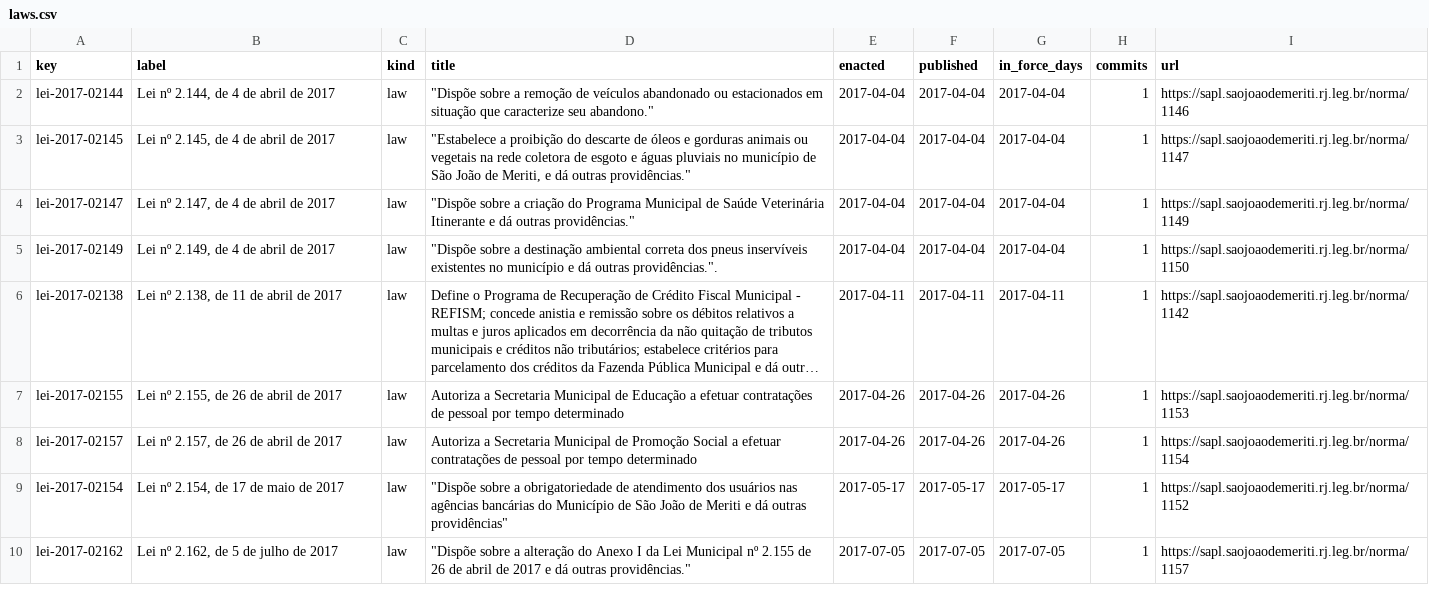
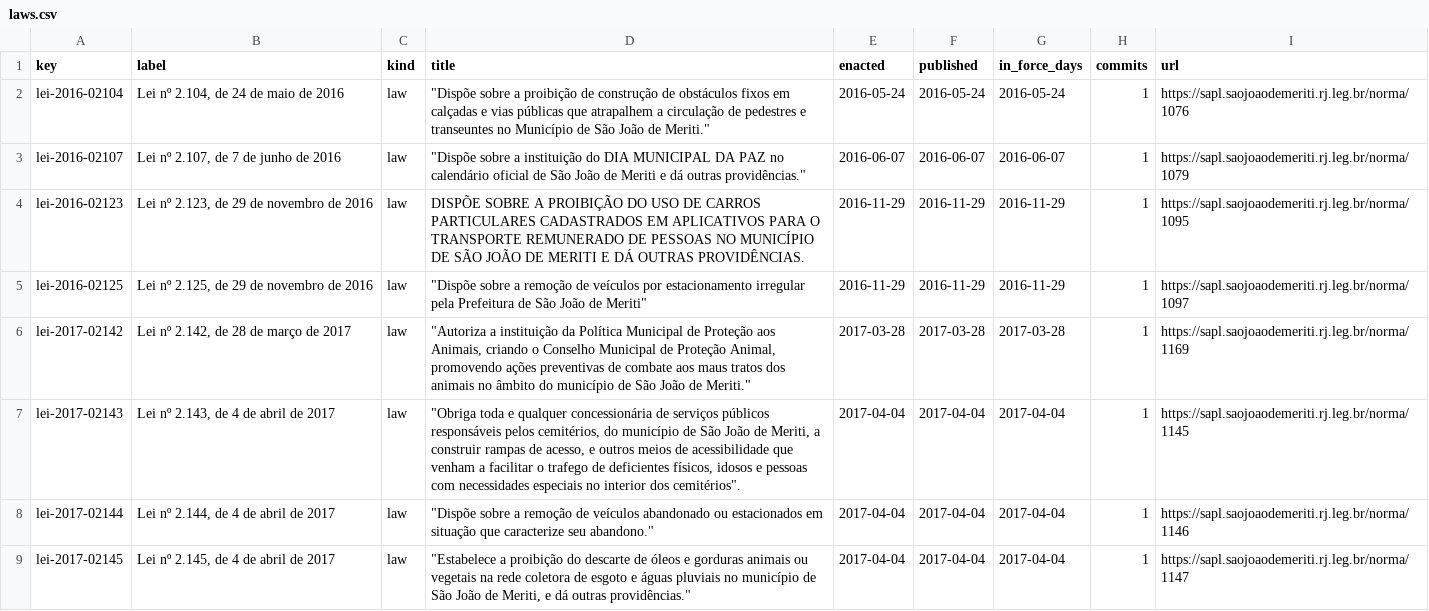
Before and after one commit to lexifina/brazil-sao-joao-de-meriti-city-law, a CSV file: data/laws.csv, drawn as a sheet; only a part is shown; the shorter side is filled out with more unchanged rows; long unchanged cells end in …; the diff names each change by its address in the sheet, - before the commit and + after, or states it on an @@ line.

Commit message:
Documentation, tables, tools and REPRODUCE.md
Appended 6 commits to 1dc222c0f52e; corpus sha256 eb2e93b0e83742c8c1518afa549d2b332da529c8241e541fad91c1dcd6d3bd3f, data retrieved 2026-11-06.

```diff
--- a/data/laws.csv
+++ b/data/laws.csv
+row 2: lei-2016-02104 | Lei nº 2.104, de 24 de maio de 2016 | law | "Dispõe sobre a proibição de construção de obstáculos fixos em calçadas e vias públicas que atrapalhem a circulação de pedestres e transeuntes no Município de São João de Meriti." | 2016-05-24 | 2016-05-24 | 2016-05-24 | 1 | https://sapl.saojoaodemeriti.rj.leg.br/norma/1076
+row 3: lei-2016-02107 | Lei nº 2.107, de 7 de junho de 2016 | law | "Dispõe sobre a instituição do DIA MUNICIPAL DA PAZ no calendário oficial de São João de Meriti e dá outras providências." | 2016-06-07 | 2016-06-07 | 2016-06-07 | 1 | https://sapl.saojoaodemeriti.rj.leg.br/norma/1079
+row 4: lei-2016-02123 | Lei nº 2.123, de 29 de novembro de 2016 | law | DISPÕE SOBRE A PROIBIÇÃO DO USO DE CARROS PARTICULARES CADASTRADOS EM APLICATIVOS PARA O TRANSPORTE REMUNERADO DE PESSOAS NO MUNICÍPIO DE SÃO JOÃO DE MERITI E DÁ OUTRAS PROVIDÊNCIAS. | 2016-11-29 | 2016-11-29 | 2016-11-29 | 1 | https://sapl.saojoaodemeriti.rj.leg.br/norma/1095
+row 5: lei-2016-02125 | Lei nº 2.125, de 29 de novembro de 2016 | law | "Dispõe sobre a remoção de veículos por estacionamento irregular pela Prefeitura de São João de Meriti" | 2016-11-29 | 2016-11-29 | 2016-11-29 | 1 | https://sapl.saojoaodemeriti.rj.leg.br/norma/1097
+row 6: lei-2017-02142 | Lei nº 2.142, de 28 de março de 2017 | law | "Autoriza a instituição da Política Municipal de Proteção aos Animais, criando o Conselho Municipal de Proteção Animal, promovendo ações preventivas de combate aos maus tratos dos animais no âmbito do município de São João de Meriti." | 2017-03-28 | 2017-03-28 | 2017-03-28 | 1 | https://sapl.saojoaodemeriti.rj.leg.br/norma/1169
+row 7: lei-2017-02143 | Lei nº 2.143, de 4 de abril de 2017 | law | "Obriga toda e qualquer concessionária de serviços públicos responsáveis pelos cemitérios, do município de São João de Meriti, a construir rampas de acesso, e outros meios de acessibilidade que venham a facilitar o trafego de deficientes físicos, idosos e pessoas com necessidades especiais no interior dos cemitérios". | 2017-04-04 | 2017-04-04 | 2017-04-04 | 1 | https://sapl.saojoaodemeriti.rj.leg.br/norma/1145
```
Also changed, not shown: data/commits.csv, 10 other files.
